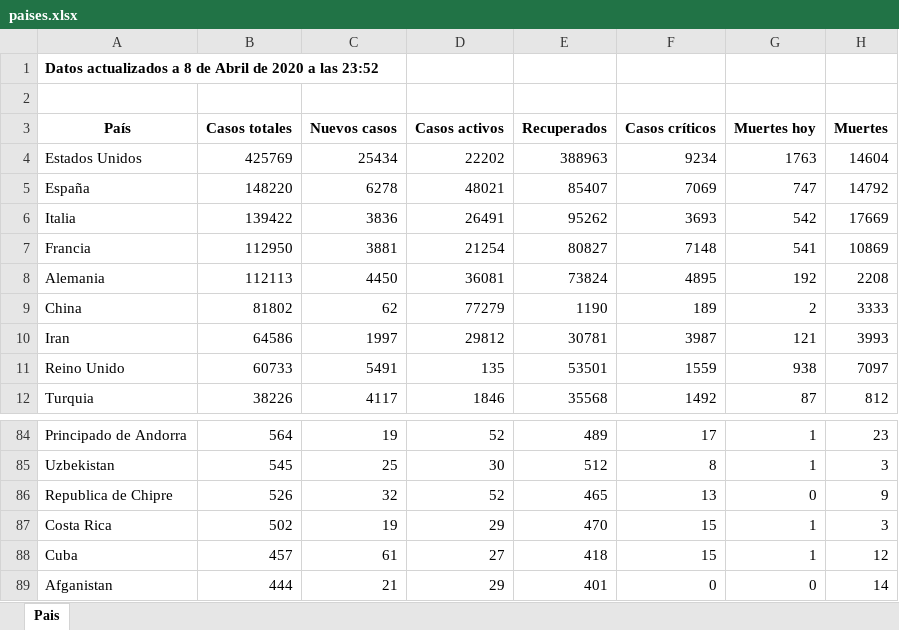
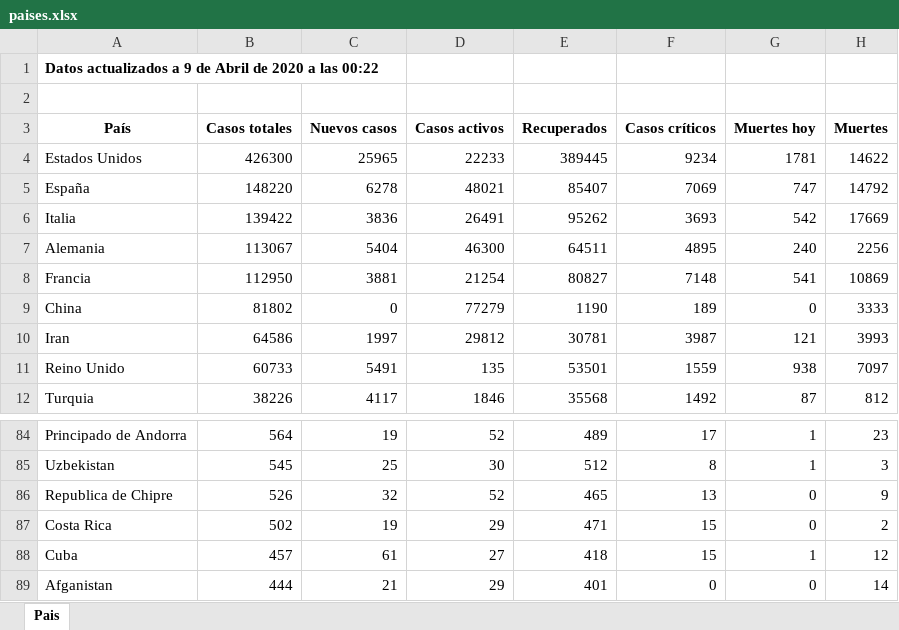
Before and after one commit to Dviejopomata/covid-19-data, an Excel workbook: paises.xlsx, sheet Pais, drawn as a sheet; only a part is shown, gaps mark what is left out; values as stored, in another font and other column widths than the file's, no borders; removed rows and columns are numbered as before the commit, all else as after; the diff names each change by its address in the sheet, - before the commit and + after, or states it on an @@ line.

```diff
--- a/paises.xlsx (sheet Pais)
+++ b/paises.xlsx (sheet Pais)
-A1 (País): …actualizados a 8 de Abril de 2020 a las 23:52
+A1 (País): …actualizados a 9 de Abril de 2020 a las 00:22
-B4 (Casos totales): 425769
+B4 (Casos totales): 426300
-C4 (Nuevos casos): 25434
+C4 (Nuevos casos): 25965
-D4 (Casos activos): 22202
+D4 (Casos activos): 22233
-E4 (Recuperados): 388963
+E4 (Recuperados): 389445
-G4 (Muertes hoy): 1763
+G4 (Muertes hoy): 1781
-H4 (Muertes): 14604
+H4 (Muertes): 14622
+row 7: Alemania | 113067 | 5404 | 46300 | 64511 | 4895 | 240 | 2256
-row 8: Alemania | 112113 | 4450 | 36081 | 73824 | 4895 | 192 | 2208
-C9 (Nuevos casos): 62
+C9 (Nuevos casos): 0
-G9 (Muertes hoy): 2
+G9 (Muertes hoy): 0
-E87 (Recuperados): 470
+E87 (Recuperados): 471
-G87 (Muertes hoy): 1
+G87 (Muertes hoy): 0
-H87 (Muertes): 3
+H87 (Muertes): 2
```
Also changed, not shown: provincias_spain.xlsx, 3 other files.
